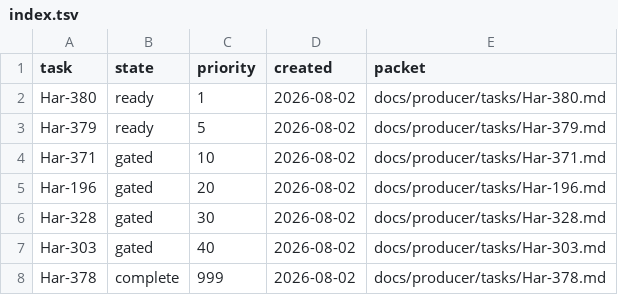
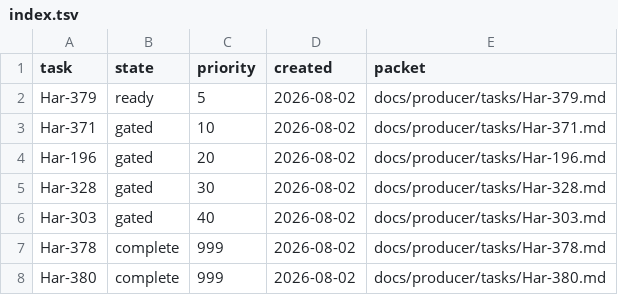
Before and after one commit to rioyokotalab/harness, a TSV file: docs/producer/index.tsv, drawn as a sheet.

Commit message:
Reconcile completed README map task (#580)
Co-authored-by: harness-test <harness-test.invalid>

```diff
--- a/docs/producer/index.tsv
+++ b/docs/producer/index.tsv
@@ -1,3 +1,2 @@
 task	state	priority	created	packet
-Har-380	ready	1	2026-08-02	docs/producer/tasks/Har-380.md
 Har-379	ready	5	2026-08-02	docs/producer/tasks/Har-379.md
@@ -8 +7,2 @@ Har-303	gated	40	2026-08-02	docs/producer/tasks/Har-303.md
 Har-378	complete	999	2026-08-02	docs/producer/tasks/Har-378.md
+Har-380	complete	999	2026-08-02	docs/producer/tasks/Har-380.md
```
Also changed, not shown: 2 other files.
